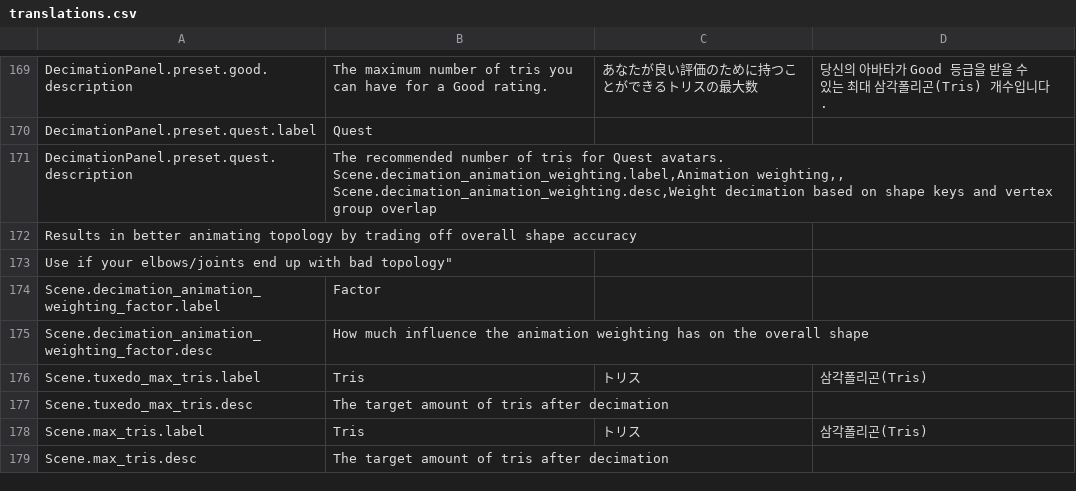
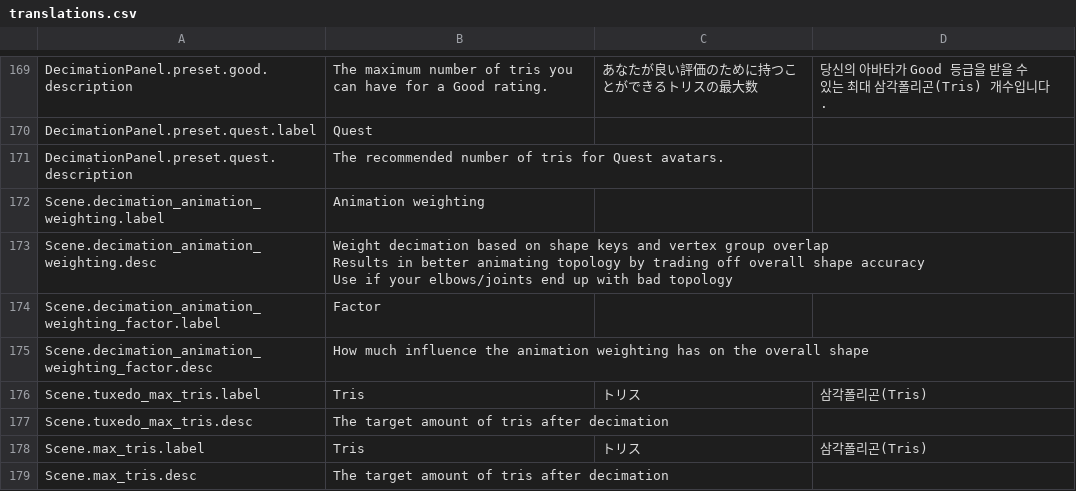
Before and after one commit to feilen/tuxedo-blender-plugin, a CSV file: translations.csv, drawn as a sheet; only a part is shown, gaps mark what is left out.

Commit message:
Fix UI quirks, port shapekey repair

```diff
--- a/translations.csv
+++ b/translations.csv
@@ -203,7 +203,7 @@ DecimationPanel.preset.good.description,The maximum number of tris you can have
 DecimationPanel.preset.quest.label,Quest,,
-DecimationPanel.preset.quest.description,"The recommended number of tris for Quest avatars.
-Scene.decimation_animation_weighting.label,Animation weighting,,
-Scene.decimation_animation_weighting.desc,"Weight decimation based on shape keys and vertex group overlap
-Results in better animating topology by trading off overall shape accuracy
-Use if your elbows/joints end up with bad topology",,
+DecimationPanel.preset.quest.description,"The recommended number of tris for Quest avatars.",,
+Scene.decimation_animation_weighting.label,Animation weighting,,
+Scene.decimation_animation_weighting.desc,"Weight decimation based on shape keys and vertex group overlap
+Results in better animating topology by trading off overall shape accuracy
+Use if your elbows/joints end up with bad topology",,
 Scene.decimation_animation_weighting_factor.label,Factor,,
```
Also changed, not shown: 3 other files.
